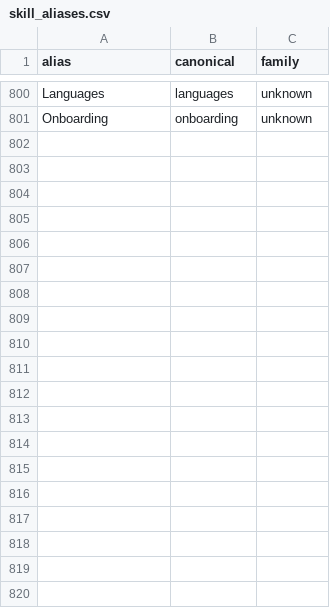
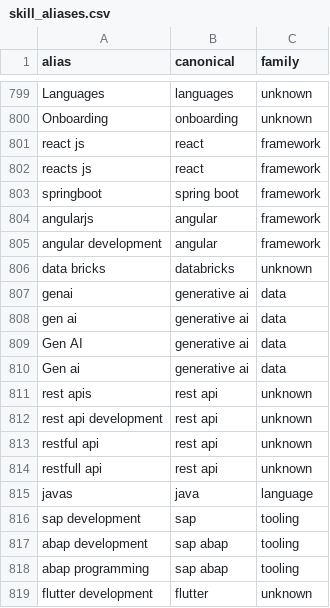
Before and after one commit to AtulACleaver/SkillGraph, a CSV file: taxonomy/skill_aliases.csv, drawn as a sheet; only a part is shown, gaps mark what is left out; the diff covers the shown part only; the diff names each change by its address in the sheet, - before the commit and + after, or states it on an @@ line.

Commit message:
feat(etl)!: merge duplicate skills, data-v4 and model-v4 (#41)

```diff
--- a/taxonomy/skill_aliases.csv
+++ b/taxonomy/skill_aliases.csv
+row 801: react js | react | framework
+row 802: reacts js | react | framework
+row 803: springboot | spring boot | framework
+row 804: angularjs | angular | framework
+row 805: angular development | angular | framework
+row 806: data bricks | databricks | unknown
+row 807: genai | generative ai | data
+row 808: gen ai | generative ai | data
+row 809: Gen AI | generative ai | data
+row 810: Gen ai | generative ai | data
+row 811: rest apis | rest api | unknown
+row 812: rest api development | rest api | unknown
+row 813: restful api | rest api | unknown
+row 814: restfull api | rest api | unknown
+row 815: javas | java | language
+row 816: sap development | sap | tooling
+row 817: abap development | sap abap | tooling
+row 818: abap programming | sap abap | tooling
+row 819: flutter development | flutter | unknown
```
Also changed, not shown: 15 added rows, 1 removed row and 15 edited cells elsewhere in this file, 22 other files.
